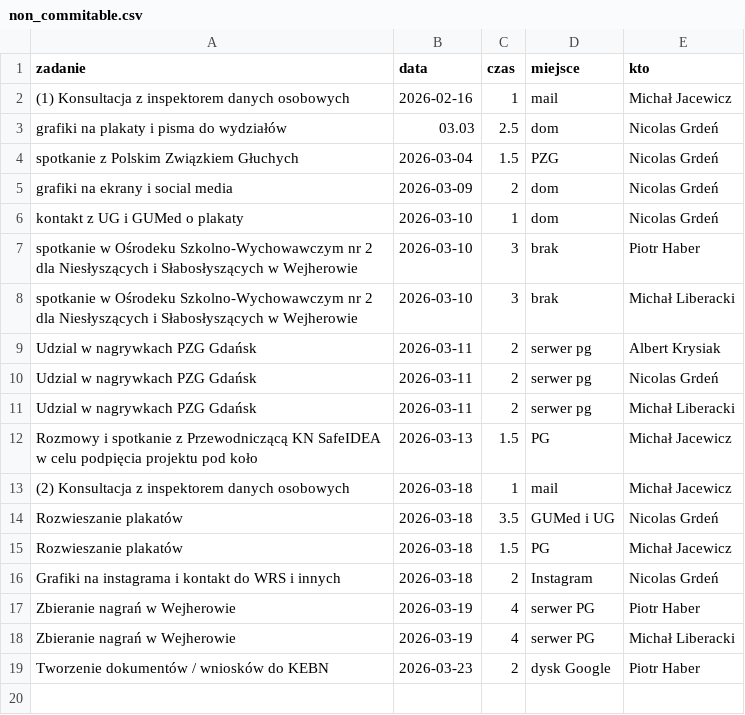
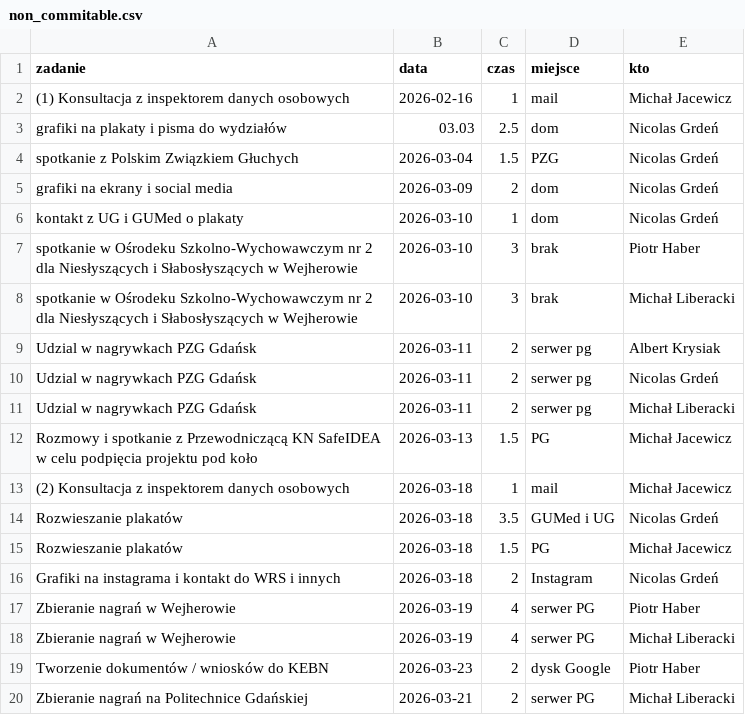
Before and after one commit to PJMatch/project_work, a CSV file: non_commitable.csv, drawn as a sheet; the diff names each change by its address in the sheet, - before the commit and + after, or states it on an @@ line.

Commit message:
recordings on PG

```diff
--- a/non_commitable.csv
+++ b/non_commitable.csv
+row 20: Zbieranie nagrań na Politechnice Gdańskiej | 2026-03-21 | 2 | serwer PG | Michał Liberacki
```
